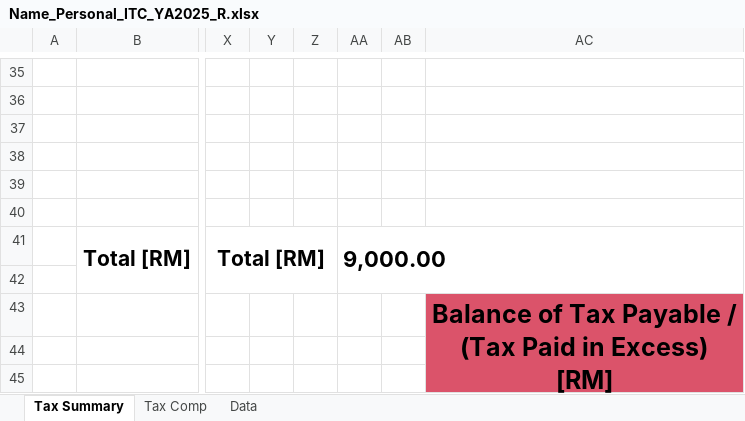
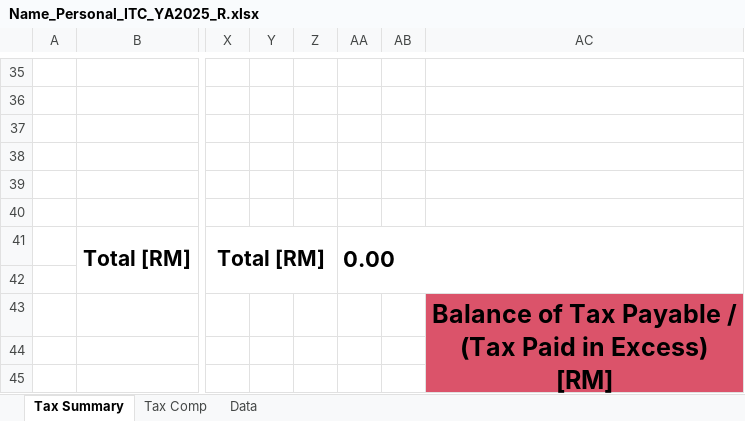
Before and after one commit to YiRu6638/automation, an Excel workbook: template/Name_Personal_ITC_YA2025_R.xlsx, sheet Tax Summary, drawn as a sheet; only a part is shown, gaps mark what is left out; values as stored, in another font and other column widths than the file's, no borders; charts and pictures not drawn; the diff names each change by its address in the sheet, - before the commit and + after, or states it on an @@ line.

```diff
--- a/template/Name_Personal_ITC_YA2025_R.xlsx (sheet Tax Summary)
+++ b/template/Name_Personal_ITC_YA2025_R.xlsx (sheet Tax Summary)
-AA41: 9,000.00
+AA41: 0.00
```
Also changed, not shown: sheet Data, sheet Tax Comp, hidden cells, charts or pictures, output-record.xlsx.
